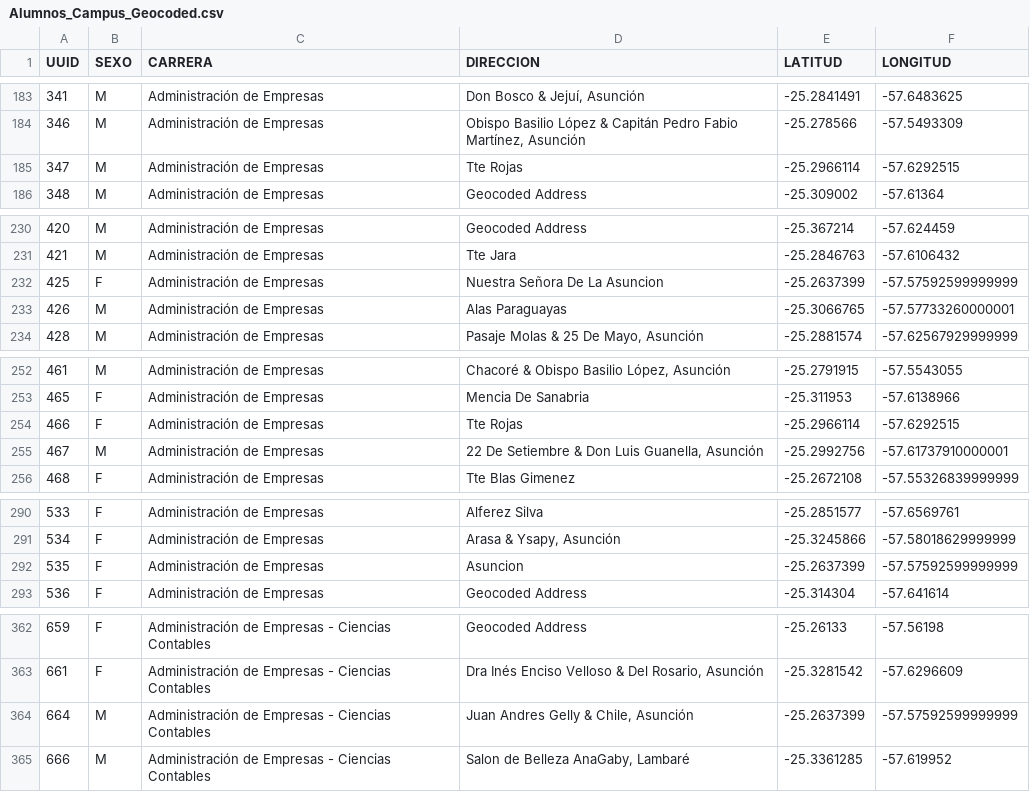
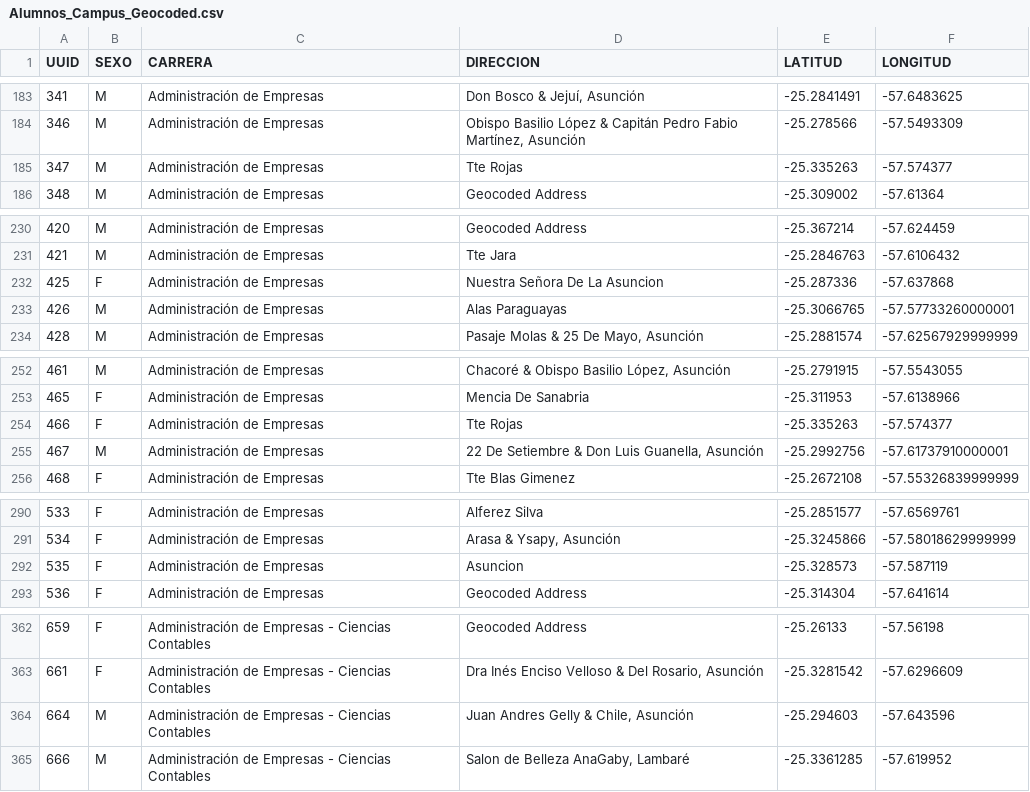
Before and after one commit to elolugo/Ucarpooling_simulator, a CSV file: source_data/Alumnos_Campus_Geocoded.csv, drawn as a sheet; only a part is shown, gaps mark what is left out; the diff covers the shown part only.

```diff
--- a/source_data/Alumnos_Campus_Geocoded.csv
+++ b/source_data/Alumnos_Campus_Geocoded.csv
@@ -184,3 +184,3 @@ UUID;SEXO;CARRERA;DIRECCION;LATITUD;LONGITUD
 346;M;Administración de Empresas;Obispo Basilio López & Capitán Pedro Fabio Martínez, Asunción;-25.278566;-57.5493309
-347;M;Administración de Empresas;Tte Rojas;-25.2966114;-57.6292515
+347;M;Administración de Empresas;Tte Rojas;-25.335263;-57.574377
 348;M;Administración de Empresas;Geocoded Address;-25.309002;-57.61364
@@ -231,3 +231,3 @@ UUID;SEXO;CARRERA;DIRECCION;LATITUD;LONGITUD
 421;M;Administración de Empresas;Tte Jara;-25.2846763;-57.6106432
-425;F;Administración de Empresas;Nuestra Señora De La Asuncion;-25.2637399;-57.57592599999999
+425;F;Administración de Empresas;Nuestra Señora De La Asuncion;-25.287336;-57.637868
 426;M;Administración de Empresas;Alas Paraguayas;-25.3066765;-57.57733260000001
@@ -253,3 +253,3 @@ UUID;SEXO;CARRERA;DIRECCION;LATITUD;LONGITUD
 465;F;Administración de Empresas;Mencia De Sanabria;-25.311953;-57.6138966
-466;F;Administración de Empresas;Tte Rojas;-25.2966114;-57.6292515
+466;F;Administración de Empresas;Tte Rojas;-25.335263;-57.574377
 467;M;Administración de Empresas;22 De Setiembre & Don Luis Guanella, Asunción;-25.2992756;-57.61737910000001
@@ -291,3 +291,3 @@ UUID;SEXO;CARRERA;DIRECCION;LATITUD;LONGITUD
 534;F;Administración de Empresas;Arasa & Ysapy, Asunción;-25.3245866;-57.58018629999999
-535;F;Administración de Empresas;Asuncion;-25.2637399;-57.57592599999999
+535;F;Administración de Empresas;Asuncion;-25.328573;-57.587119
 536;F;Administración de Empresas;Geocoded Address;-25.314304;-57.641614
@@ -363,3 +363,3 @@ UUID;SEXO;CARRERA;DIRECCION;LATITUD;LONGITUD
 661;F;Administración de Empresas - Ciencias Contables;Dra Inés Enciso Velloso & Del Rosario, Asunción;-25.3281542;-57.6296609
-664;M;Administración de Empresas - Ciencias Contables;Juan Andres Gelly & Chile, Asunción;-25.2637399;-57.57592599999999
+664;M;Administración de Empresas - Ciencias Contables;Juan Andres Gelly & Chile, Asunción;-25.294603;-57.643596
 666;M;Administración de Empresas - Ciencias Contables;Salon de Belleza AnaGaby, Lambaré;-25.3361285;-57.619952
```
Also changed, not shown: 3 removed rows and 129 edited cells elsewhere in this file, 4 other files.
